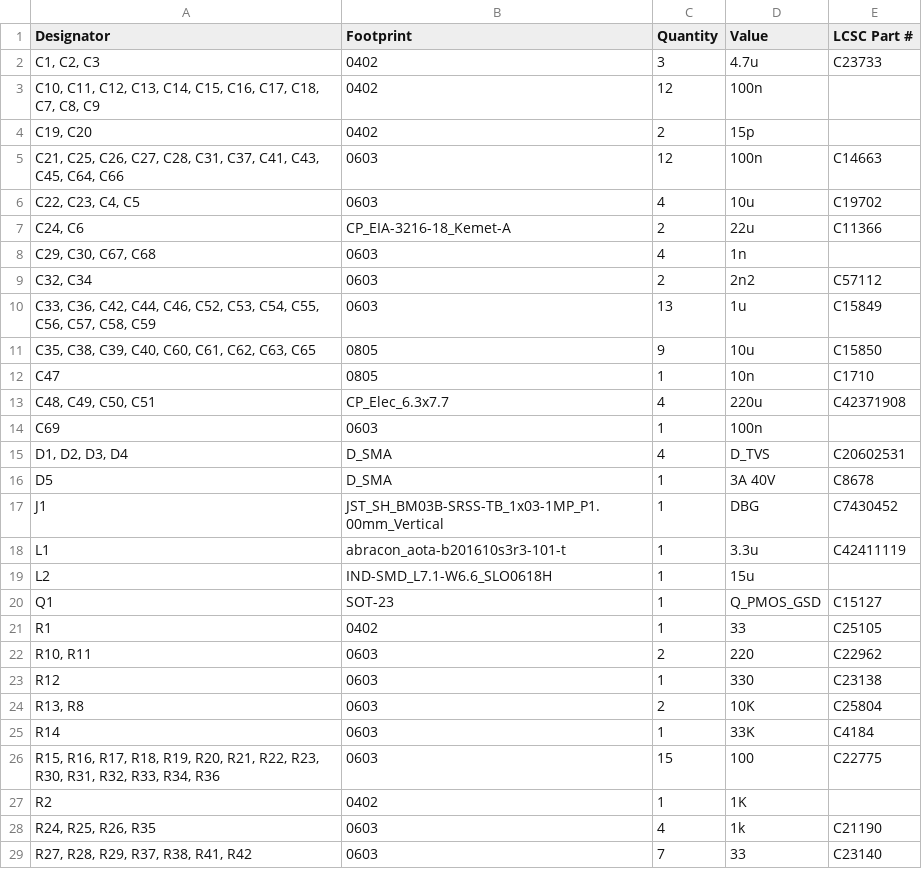
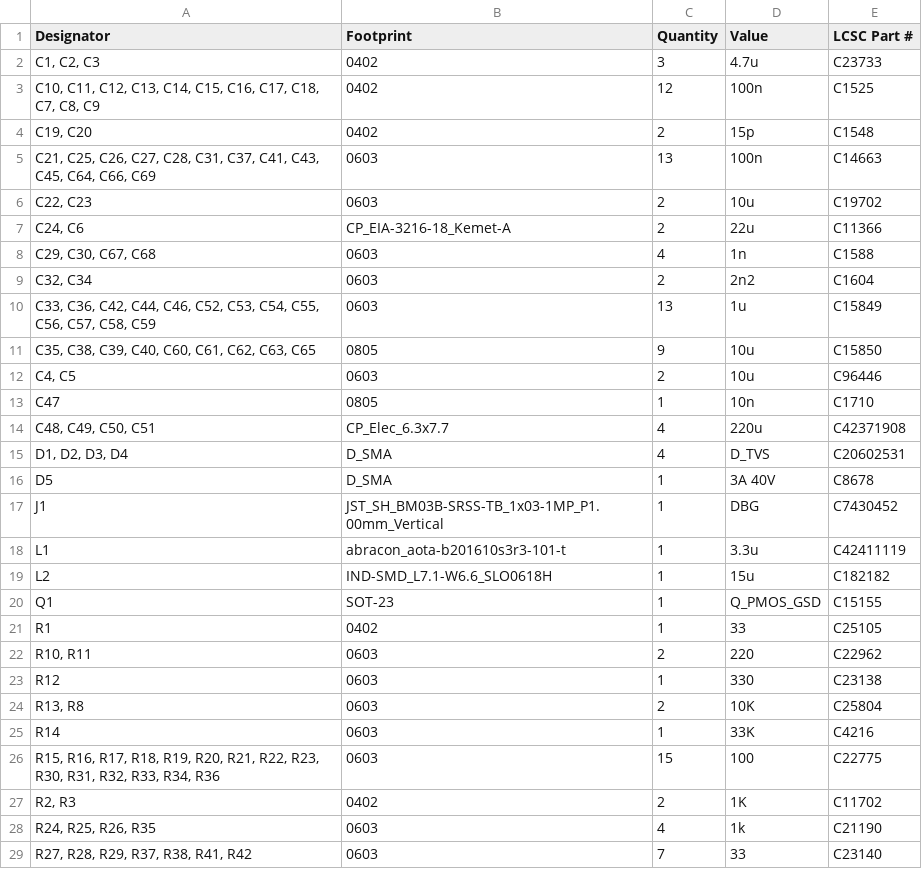
Before and after one commit to 1-rafael-1/explorer-robot, a CSV file: eda files/explorer-robot/production/bom.csv, drawn as a sheet; only a part is shown; the diff covers the shown part only.

Commit message:
Backfill BOM part numbers and fix component MPNs
Assign LCSC part numbers to previously unassigned components
and correct several MPN mismatches. Consolidate duplicate BOM
lines for R2/R3 and re-export production files.

```diff
--- a/eda files/explorer-robot/production/bom.csv
+++ b/eda files/explorer-robot/production/bom.csv
@@ -2,14 +2,14 @@
 "C1, C2, C3",0402,3,4.7u,C23733
-"C10, C11, C12, C13, C14, C15, C16, C17, C18, C7, C8, C9",0402,12,100n,
-"C19, C20",0402,2,15p,
-"C21, C25, C26, C27, C28, C31, C37, C41, C43, C45, C64, C66",0603,12,100n,C14663
-"C22, C23, C4, C5",0603,4,10u,C19702
+"C10, C11, C12, C13, C14, C15, C16, C17, C18, C7, C8, C9",0402,12,100n,C1525
+"C19, C20",0402,2,15p,C1548
+"C21, C25, C26, C27, C28, C31, C37, C41, C43, C45, C64, C66, C69",0603,13,100n,C14663
+"C22, C23",0603,2,10u,C19702
 "C24, C6",CP_EIA-3216-18_Kemet-A,2,22u,C11366
-"C29, C30, C67, C68",0603,4,1n,
-"C32, C34",0603,2,2n2,C57112
+"C29, C30, C67, C68",0603,4,1n,C1588
+"C32, C34",0603,2,2n2,C1604
 "C33, C36, C42, C44, C46, C52, C53, C54, C55, C56, C57, C58, C59",0603,13,1u,C15849
 "C35, C38, C39, C40, C60, C61, C62, C63, C65",0805,9,10u,C15850
+"C4, C5",0603,2,10u,C96446
 C47,0805,1,10n,C1710
 "C48, C49, C50, C51",CP_Elec_6.3x7.7,4,220u,C42371908
-C69,0603,1,100n,
 "D1, D2, D3, D4",D_SMA,4,D_TVS,C20602531
@@ -18,4 +18,4 @@ J1,JST_SH_BM03B-SRSS-TB_1x03-1MP_P1.00mm_Vertical,1,DBG,C7430452
 L1,abracon_aota-b201610s3r3-101-t,1,3.3u,C42411119
-L2,IND-SMD_L7.1-W6.6_SLO0618H,1,15u,
-Q1,SOT-23,1,Q_PMOS_GSD,C15127
+L2,IND-SMD_L7.1-W6.6_SLO0618H,1,15u,C182182
+Q1,SOT-23,1,Q_PMOS_GSD,C15155
 R1,0402,1,33,C25105
@@ -24,5 +24,5 @@ R12,0603,1,330,C23138
 "R13, R8",0603,2,10K,C25804
-R14,0603,1,33K,C4184
+R14,0603,1,33K,C4216
 "R15, R16, R17, R18, R19, R20, R21, R22, R23, R30, R31, R32, R33, R34, R36",0603,15,100,C22775
-R2,0402,1,1K,
+"R2, R3",0402,2,1K,C11702
 "R24, R25, R26, R35",0603,4,1k,C21190
```
Also changed, not shown: 1 removed row and 3 edited cells elsewhere in this file, 2 other files.
